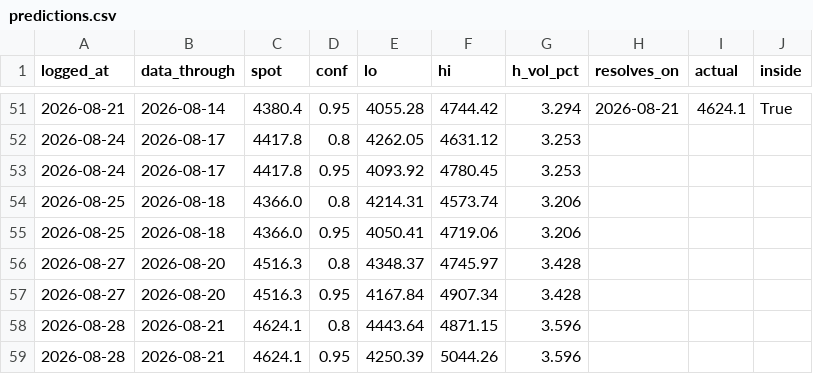
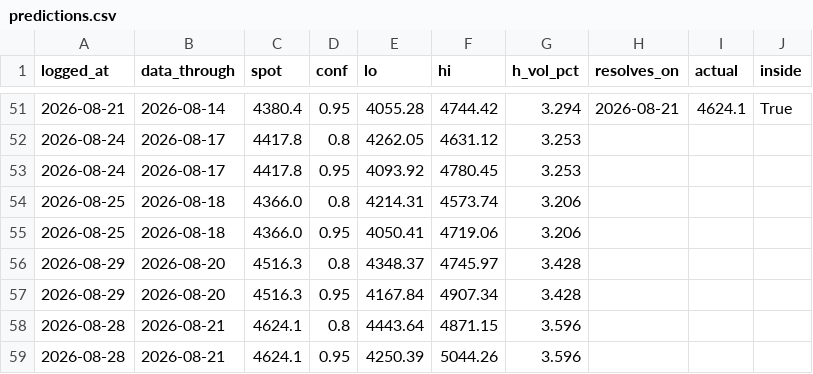
Before and after one commit to Srimurari14/gold-band, a CSV file: logs/predictions.csv, drawn as a sheet; only a part is shown, gaps mark what is left out.

```diff
--- a/logs/predictions.csv
+++ b/logs/predictions.csv
@@ -55,4 +55,4 @@ logged_at,data_through,spot,conf,lo,hi,h_vol_pct,resolves_on,actual,inside
 2026-08-25,2026-08-18,4366.0,0.95,4050.41,4719.06,3.206,,,
-2026-08-27,2026-08-20,4516.3,0.8,4348.37,4745.97,3.428,,,
-2026-08-27,2026-08-20,4516.3,0.95,4167.84,4907.34,3.428,,,
+2026-08-29,2026-08-20,4516.3,0.8,4348.37,4745.97,3.428,,,
+2026-08-29,2026-08-20,4516.3,0.95,4167.84,4907.34,3.428,,,
 2026-08-28,2026-08-21,4624.1,0.8,4443.64,4871.15,3.596,,,
```
Also changed, not shown: logs/daily_predictions.csv.
